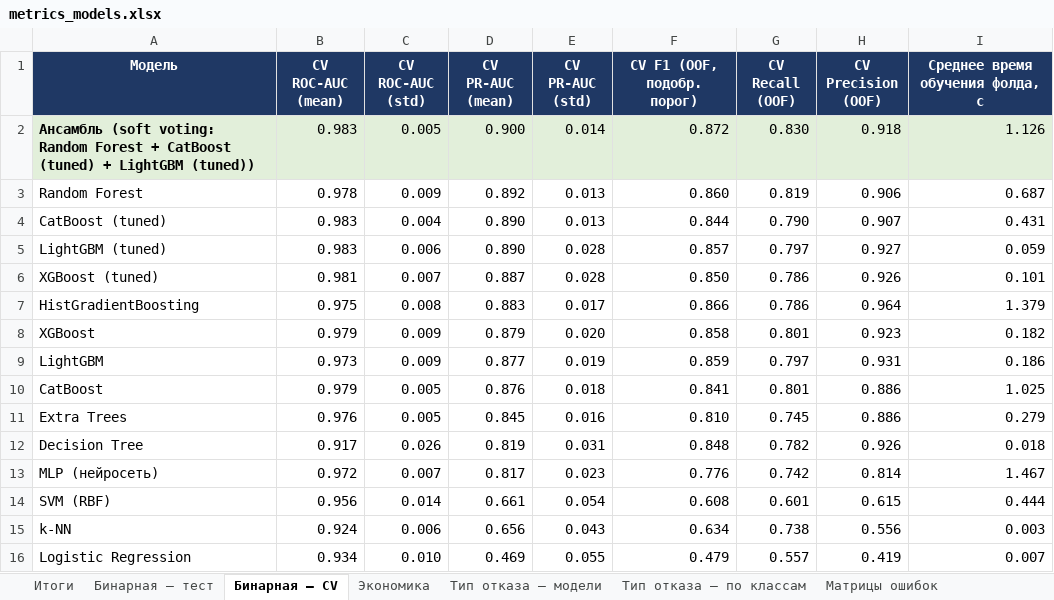
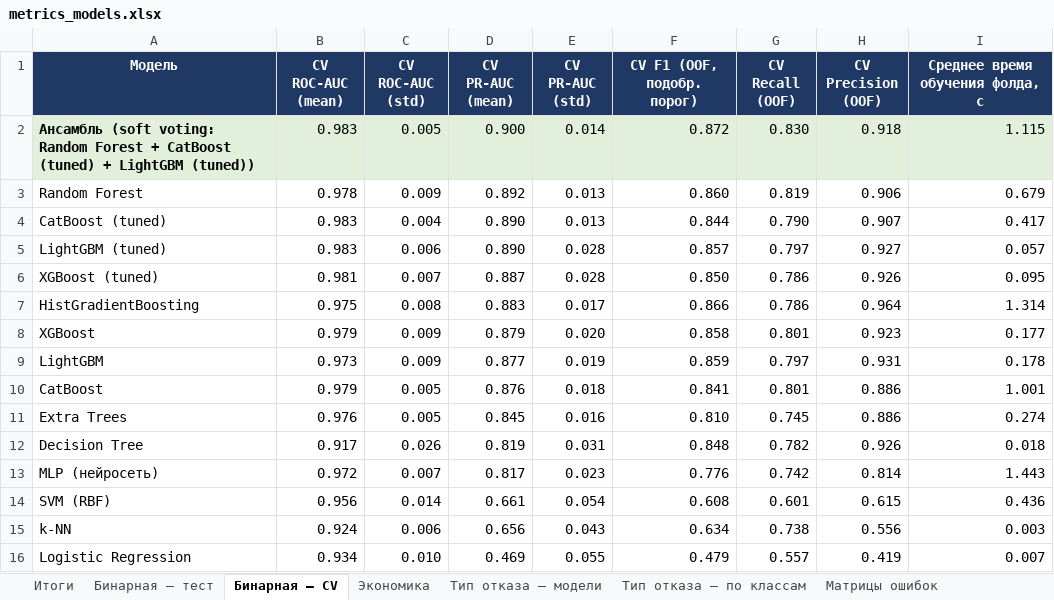
Before and after one commit to andercat2/predictive-maintenance-ai4i, an Excel workbook: results/metrics_models.xlsx, sheet Бинарная — CV, drawn as a sheet; values as stored, in another font and other column widths than the file's, no borders; conditional formats not drawn; the diff names each change by its address in the sheet, - before the commit and + after, or states it on an @@ line.

```diff
--- a/results/metrics_models.xlsx (sheet Бинарная — CV)
+++ b/results/metrics_models.xlsx (sheet Бинарная — CV)
-I2 (Среднее время обучения фолда, с): 1.126
+I2 (Среднее время обучения фолда, с): 1.115
-I3 (Среднее время обучения фолда, с): 0.687
+I3 (Среднее время обучения фолда, с): 0.679
-I4 (Среднее время обучения фолда, с): 0.431
+I4 (Среднее время обучения фолда, с): 0.417
-I5 (Среднее время обучения фолда, с): 0.059
+I5 (Среднее время обучения фолда, с): 0.057
-I6 (Среднее время обучения фолда, с): 0.101
+I6 (Среднее время обучения фолда, с): 0.095
-I7 (Среднее время обучения фолда, с): 1.379
+I7 (Среднее время обучения фолда, с): 1.314
-I8 (Среднее время обучения фолда, с): 0.182
+I8 (Среднее время обучения фолда, с): 0.177
-I9 (Среднее время обучения фолда, с): 0.186
+I9 (Среднее время обучения фолда, с): 0.178
-I10 (Среднее время обучения фолда, с): 1.025
+I10 (Среднее время обучения фолда, с): 1.001
-I11 (Среднее время обучения фолда, с): 0.279
+I11 (Среднее время обучения фолда, с): 0.274
-I13 (Среднее время обучения фолда, с): 1.467
+I13 (Среднее время обучения фолда, с): 1.443
-I14 (Среднее время обучения фолда, с): 0.444
+I14 (Среднее время обучения фолда, с): 0.436
```
Also changed, not shown: sheet Бинарная — тест, sheet Тип отказа — модели, 14 other files.
